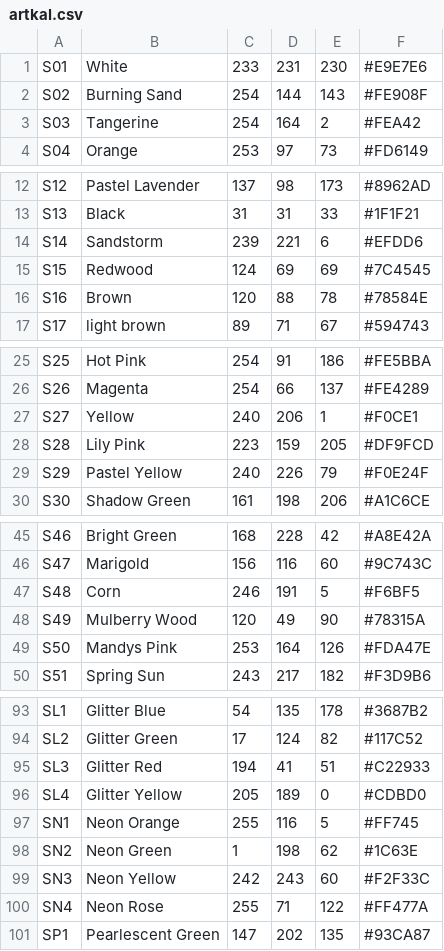
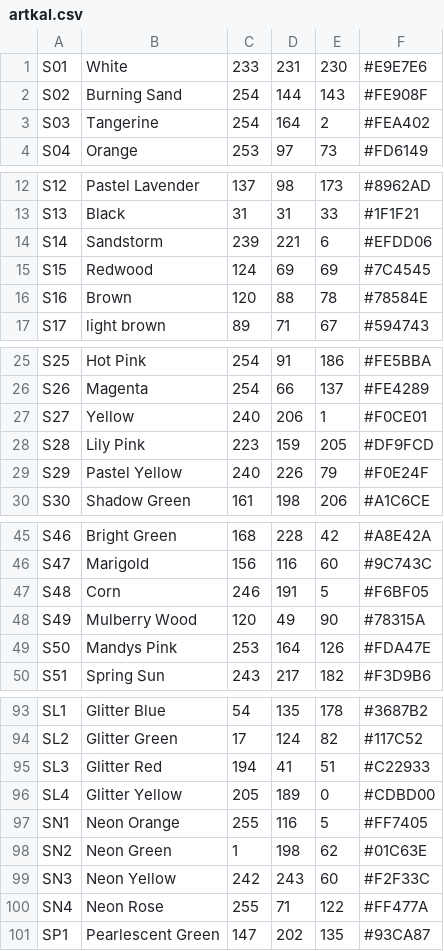
Before and after one commit to maxcleme/beadcolors, a CSV file: gen/v1/artkal.csv, drawn as a sheet; only a part is shown, gaps mark what is left out; the diff covers the shown part only.

```diff
--- a/gen/v1/artkal.csv
+++ b/gen/v1/artkal.csv
@@ -2,3 +2,3 @@ S01,White,233,231,230,#E9E7E6
 S02,Burning Sand,254,144,143,#FE908F
-S03,Tangerine,254,164,2,#FEA42
+S03,Tangerine,254,164,2,#FEA402
 S04,Orange,253,97,73,#FD6149
@@ -13,3 +13,3 @@ S12,Pastel Lavender,137,98,173,#8962AD
 S13,Black,31,31,33,#1F1F21
-S14,Sandstorm,239,221,6,#EFDD6
+S14,Sandstorm,239,221,6,#EFDD06
 S15,Redwood,124,69,69,#7C4545
@@ -26,3 +26,3 @@ S25,Hot Pink,254,91,186,#FE5BBA
 S26,Magenta,254,66,137,#FE4289
-S27,Yellow,240,206,1,#F0CE1
+S27,Yellow,240,206,1,#F0CE01
 S28,Lily Pink,223,159,205,#DF9FCD
@@ -46,3 +46,3 @@ S46,Bright Green,168,228,42,#A8E42A
 S47,Marigold,156,116,60,#9C743C
-S48,Corn,246,191,5,#F6BF5
+S48,Corn,246,191,5,#F6BF05
 S49,Mulberry Wood,120,49,90,#78315A
@@ -95,5 +95,5 @@ SL2,Glitter Green,17,124,82,#117C52
 SL3,Glitter Red,194,41,51,#C22933
-SL4,Glitter Yellow,205,189,0,#CDBD0
-SN1,Neon Orange,255,116,5,#FF745
-SN2,Neon Green,1,198,62,#1C63E
+SL4,Glitter Yellow,205,189,0,#CDBD00
+SN1,Neon Orange,255,116,5,#FF7405
+SN2,Neon Green,1,198,62,#01C63E
 SN3,Neon Yellow,242,243,60,#F2F33C
```
Also changed, not shown: 2 edited cells elsewhere in this file, gen/v1/hama.csv, gen/v1/nabbi.csv, 1 other file.
